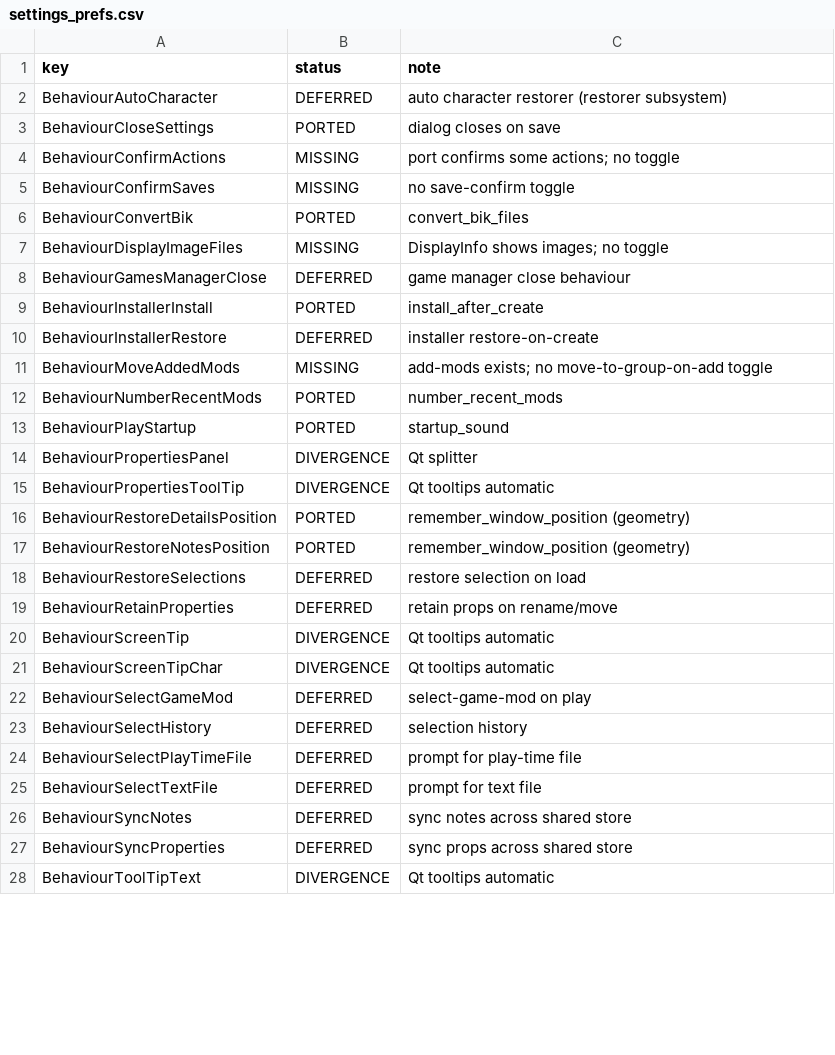
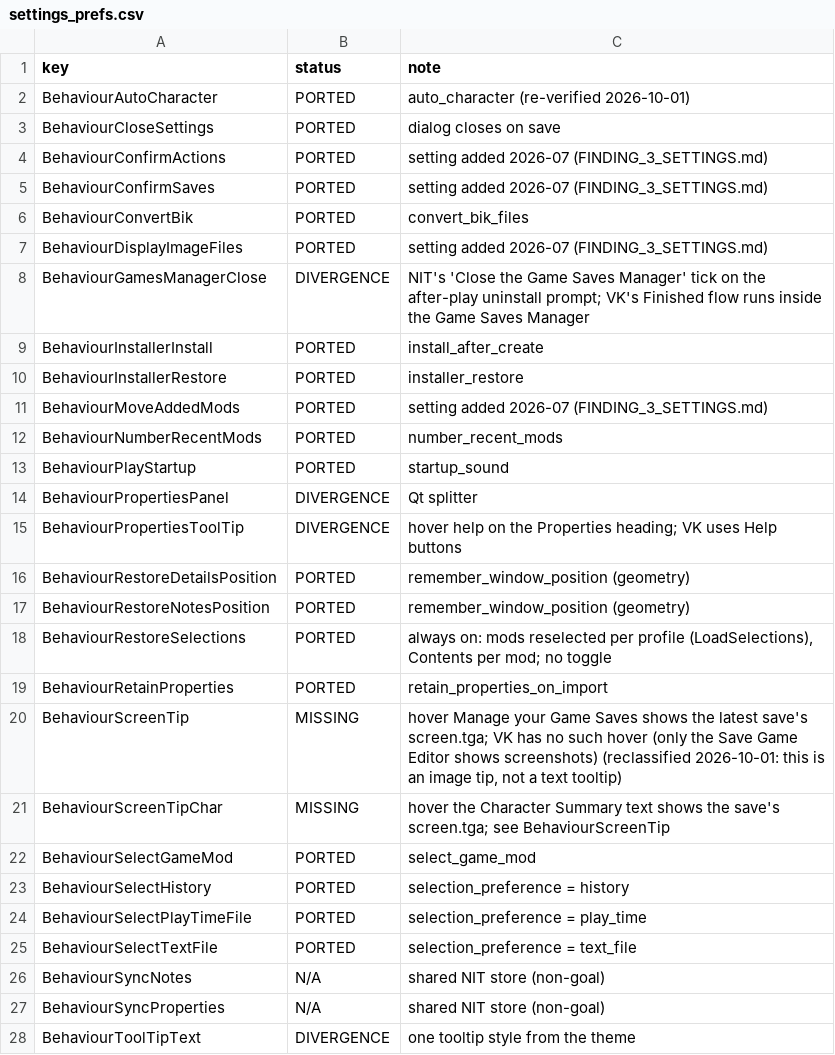
Before and after one commit to yabisiktir/vaultkeeper, a CSV file: docs/parity_audit/settings_prefs.csv, drawn as a sheet; only a part is shown; the diff covers the shown part only.

```diff
--- a/docs/parity_audit/settings_prefs.csv
+++ b/docs/parity_audit/settings_prefs.csv
@@ -1,12 +1,12 @@
 key,status,note
-BehaviourAutoCharacter,DEFERRED,auto character restorer (restorer subsystem)
+BehaviourAutoCharacter,PORTED,auto_character (re-verified 2026-10-01)
 BehaviourCloseSettings,PORTED,dialog closes on save
-BehaviourConfirmActions,MISSING,port confirms some actions; no toggle
-BehaviourConfirmSaves,MISSING,no save-confirm toggle
+BehaviourConfirmActions,PORTED,setting added 2026-07 (FINDING_3_SETTINGS.md)
+BehaviourConfirmSaves,PORTED,setting added 2026-07 (FINDING_3_SETTINGS.md)
 BehaviourConvertBik,PORTED,convert_bik_files
-BehaviourDisplayImageFiles,MISSING,DisplayInfo shows images; no toggle
-BehaviourGamesManagerClose,DEFERRED,game manager close behaviour
+BehaviourDisplayImageFiles,PORTED,setting added 2026-07 (FINDING_3_SETTINGS.md)
+BehaviourGamesManagerClose,DIVERGENCE,NIT's 'Close the Game Saves Manager' tick on the after-play uninstall prompt; VK's Finished flow runs inside the Game Saves Manager
 BehaviourInstallerInstall,PORTED,install_after_create
-BehaviourInstallerRestore,DEFERRED,installer restore-on-create
-BehaviourMoveAddedMods,MISSING,add-mods exists; no move-to-group-on-add toggle
+BehaviourInstallerRestore,PORTED,installer_restore
+BehaviourMoveAddedMods,PORTED,setting added 2026-07 (FINDING_3_SETTINGS.md)
 BehaviourNumberRecentMods,PORTED,number_recent_mods
@@ -14,15 +14,15 @@ BehaviourPlayStartup,PORTED,startup_sound
 BehaviourPropertiesPanel,DIVERGENCE,Qt splitter
-BehaviourPropertiesToolTip,DIVERGENCE,Qt tooltips automatic
+BehaviourPropertiesToolTip,DIVERGENCE,hover help on the Properties heading; VK uses Help buttons
 BehaviourRestoreDetailsPosition,PORTED,remember_window_position (geometry)
 BehaviourRestoreNotesPosition,PORTED,remember_window_position (geometry)
-BehaviourRestoreSelections,DEFERRED,restore selection on load
-BehaviourRetainProperties,DEFERRED,retain props on rename/move
-BehaviourScreenTip,DIVERGENCE,Qt tooltips automatic
-BehaviourScreenTipChar,DIVERGENCE,Qt tooltips automatic
-BehaviourSelectGameMod,DEFERRED,select-game-mod on play
-BehaviourSelectHistory,DEFERRED,selection history
-BehaviourSelectPlayTimeFile,DEFERRED,prompt for play-time file
-BehaviourSelectTextFile,DEFERRED,prompt for text file
-BehaviourSyncNotes,DEFERRED,sync notes across shared store
-BehaviourSyncProperties,DEFERRED,sync props across shared store
-BehaviourToolTipText,DIVERGENCE,Qt tooltips automatic
+BehaviourRestoreSelections,PORTED,"always on: mods reselected per profile (LoadSelections), Contents per mod; no toggle"
+BehaviourRetainProperties,PORTED,retain_properties_on_import
+BehaviourScreenTip,MISSING,"hover Manage your Game Saves shows the latest save's screen.tga; VK has no such hover (only the Save Game Editor shows screenshots) (reclassified 2026-10-01: this is an image tip, not a text tooltip)"
+BehaviourScreenTipChar,MISSING,hover the Character Summary text shows the save's screen.tga; see BehaviourScreenTip
+BehaviourSelectGameMod,PORTED,select_game_mod
+BehaviourSelectHistory,PORTED,selection_preference = history
+BehaviourSelectPlayTimeFile,PORTED,selection_preference = play_time
+BehaviourSelectTextFile,PORTED,selection_preference = text_file
+BehaviourSyncNotes,N/A,shared NIT store (non-goal)
+BehaviourSyncProperties,N/A,shared NIT store (non-goal)
+BehaviourToolTipText,DIVERGENCE,one tooltip style from the theme
```
Also changed, not shown: 56 edited cells elsewhere in this file, docs/parity_audit/ledger_members.csv, 15 other files.
